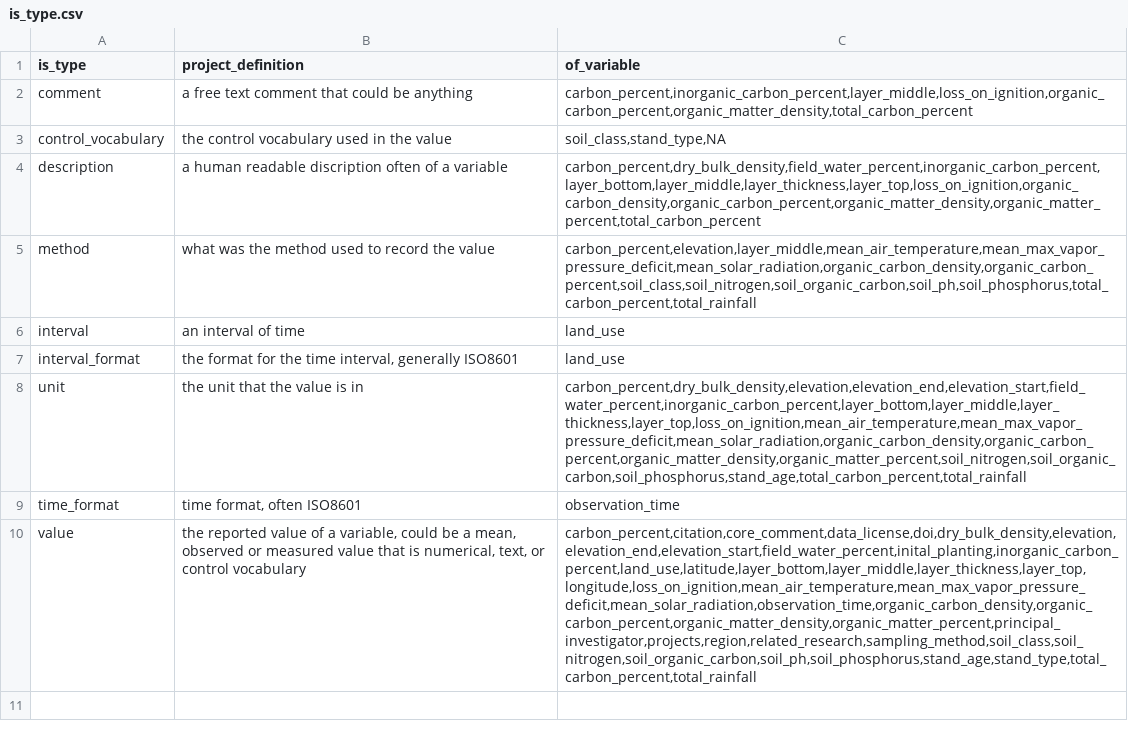
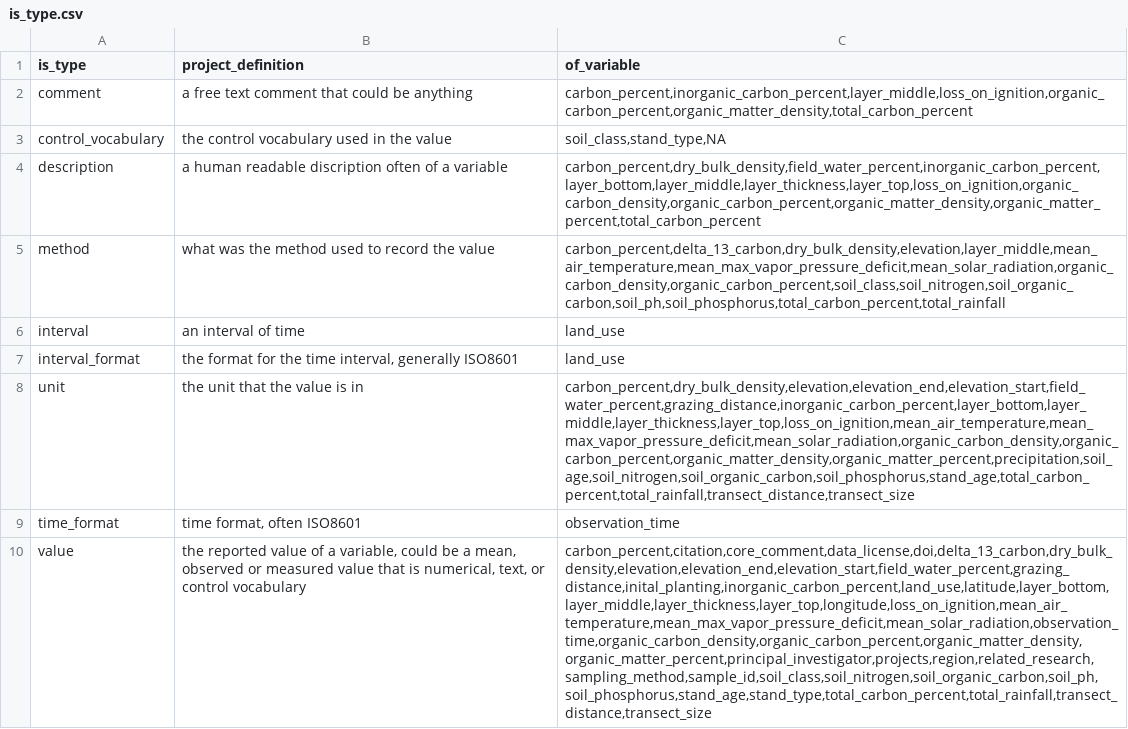
Before and after one commit to ktoddbrown/SoilDRaH, a CSV file: 02_DataHarmonization/is_type.csv, drawn as a sheet; the diff names each change by its address in the sheet, - before the commit and + after, or states it on an @@ line.

Commit message:
Updated is_type and of_variable to match Elmore-Lev1. Hold on min and max as is_type

```diff
--- a/02_DataHarmonization/is_type.csv
+++ b/02_DataHarmonization/is_type.csv
-C5 (of_variable): carbon_percent,elevation,layer_middle,mean_air_temperature,mean_max_vapor_pressure_deficit,mean_solar_radiation,organic_carbon_density,organic_carbon_percent,soil_class,soil_nitrogen,soil_organic_carbon,soil_ph,soil_phosphorus,total_carbon_percent,total_rainfall
+C5 (of_variable): carbon_percent,delta_13_carbon,dry_bulk_density,elevation,layer_middle,mean_air_temperature,mean_max_vapor_pressure_deficit,mean_solar_radiation,organic_carbon_density,organic_carbon_percent,soil_class,soil_nitrogen,soil_organic_carbon,soil_ph,soil_phosphorus,total_carbon_percent,total_rainfall
-C8 (of_variable): carbon_percent,dry_bulk_density,elevation,elevation_end,elevation_start,field_water_percent,inorganic_carbon_percent,layer_bottom,layer_middle,layer_thickness,layer_top,loss_on_ignition,mean_air_temperature,mean_max_vapor_pressure_deficit,mean_solar_radiation,organic_carbon_density,organic_carbon_percent,organic_matter_density,organic_matter_percent,soil_nitrogen,soil_organic_carbon,soil_phosphorus,stand_age,total_carbon_percent,total_rainfall
+C8 (of_variable): carbon_percent,dry_bulk_density,elevation,elevation_end,elevation_start,field_water_percent,grazing_distance,inorganic_carbon_percent,layer_bottom,layer_middle,layer_thickness,layer_top,loss_on_ignition,mean_air_temperature,mean_max_vapor_pressure_deficit,mean_solar_radiation,organic_carbon_density,organic_carbon_percent,organic_matter_density,organic_matter_percent,precipitation,soil_age,soil_nitrogen,soil_organic_carbon,soil_phosphorus,stand_age,total_carbon_percent,total_rainfall,transect_distance,transect_size
-C10 (of_variable): carbon_percent,citation,core_comment,data_license,doi,dry_bulk_density,elevation,elevation_end,elevation_start,field_water_percent,inital_planting,inorganic_carbon_percent,land_use,latitude,layer_bottom,layer_middle,layer_thickness,layer_top,longitude,loss_on_ignition,mean_air_temperature,mean_max_vapor_pressure_deficit,mean_solar_radiation,observation_time,organic_carbon_density,organic_carbon_percent,organic_matter_density,organic_matter_percent,principal_investigator,projects,region,related_research,sampling_method,soil_class,soil_nitrogen,soil_organic_carbon,soil_ph,soil_phosphorus,stand_age,stand_type,total_carbon_percent,total_rainfall
+C10 (of_variable): carbon_percent,citation,core_comment,data_license,doi,delta_13_carbon,dry_bulk_density,elevation,elevation_end,elevation_start,field_water_percent,grazing_distance,inital_planting,inorganic_carbon_percent,land_use,latitude,layer_bottom,layer_middle,layer_thickness,layer_top,longitude,loss_on_ignition,mean_air_temperature,mean_max_vapor_pressure_deficit,mean_solar_radiation,observation_time,organic_carbon_density,organic_carbon_percent,organic_matter_density,organic_matter_percent,principal_investigator,projects,region,related_research,sampling_method,sample_id,soil_class,soil_nitrogen,soil_organic_carbon,soil_ph,soil_phosphorus,stand_age,stand_type,total_carbon_percent,total_rainfall,transect_distance,transect_size
```
Also changed, not shown: 02_DataHarmonization/of_variable.csv.
